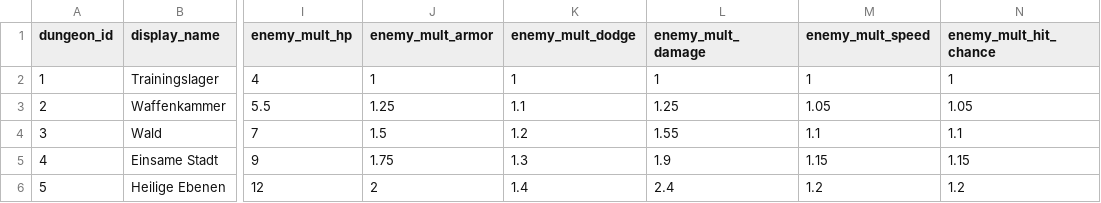
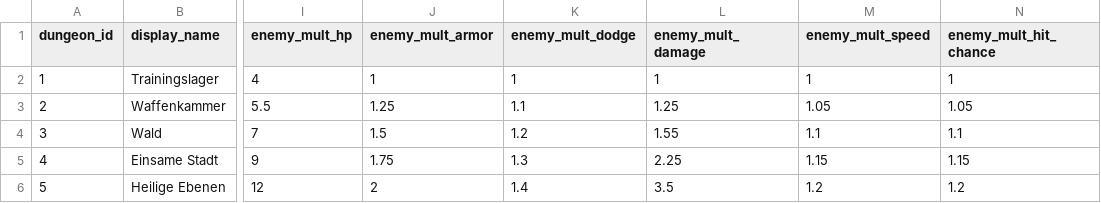
Before and after one commit to artxanderwolf/pj-nobrainer, a CSV file: balancing/tables/dungeons.csv, drawn as a sheet; only a part is shown, gaps mark what is left out; the diff names each change by its address in the sheet, - before the commit and + after, or states it on an @@ line.

Commit message:
v0.27.0.3: Schwierigkeit von Dungeon 4 und 5 staffeln

```diff
--- a/balancing/tables/dungeons.csv
+++ b/balancing/tables/dungeons.csv
-L5 (enemy_mult_damage): 1.9
+L5 (enemy_mult_damage): 2.25
-L6 (enemy_mult_damage): 2.4
+L6 (enemy_mult_damage): 3.5
```
Also changed, not shown: 13 other files.
